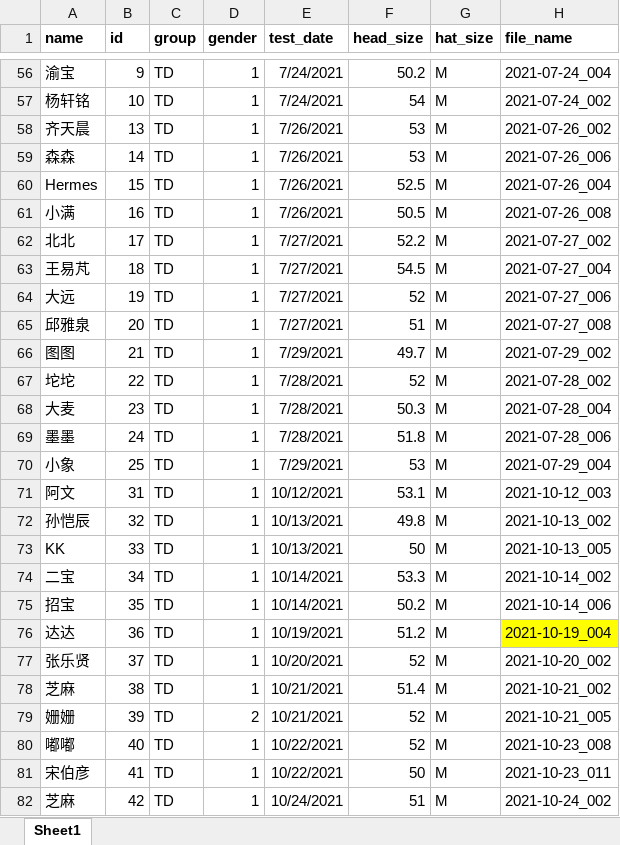
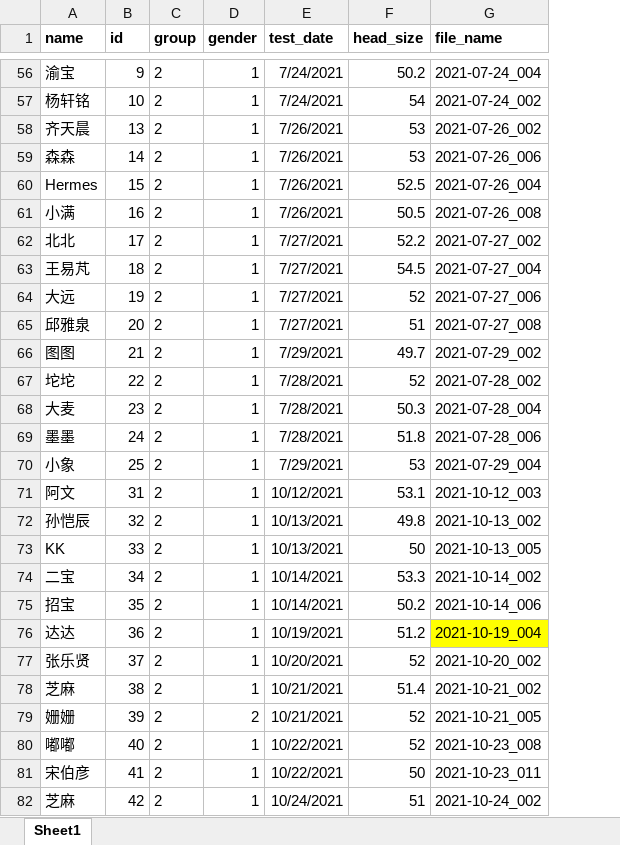
Before and after one commit to dewi-ni/affective-touch, an Excel workbook: data/nirs_information.xlsx, sheet Sheet1, drawn as a sheet; only a part is shown, gaps mark what is left out; values as stored, in another font and other column widths than the file's, no borders; the diff covers the shown part only; the diff names each change by its address in the sheet, - before the commit and + after, or states it on an @@ line.

```diff
--- a/data/nirs_information.xlsx (sheet Sheet1)
+++ b/data/nirs_information.xlsx (sheet Sheet1)
-column G (hat_size), rows 56-82: all M
-C56:C82 (group): TD
+C56:C82 (group): 2
```
Also changed, not shown: 70 edited cells and cell formats elsewhere in this sheet.
